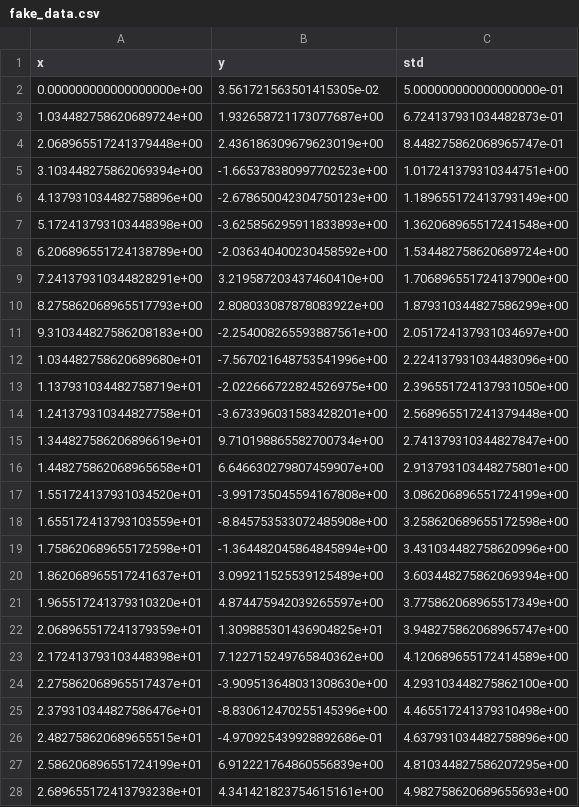
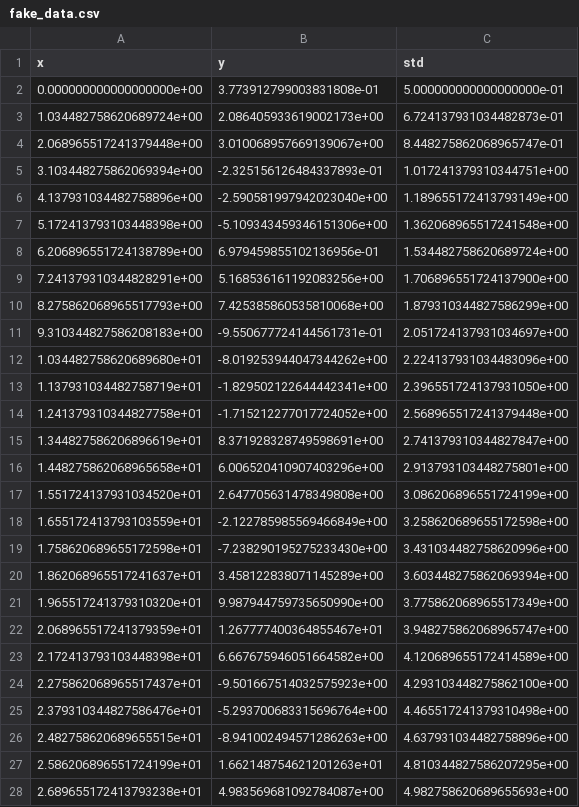
Before and after one commit to SecretGmG/nmp_exercises, a CSV file: data/fake_data.csv, drawn as a sheet; only a part is shown; the diff covers the shown part only.

```diff
--- a/data/fake_data.csv
+++ b/data/fake_data.csv
@@ -1,28 +1,28 @@
 x,y, std
-0.000000000000000000e+00,3.561721563501415305e-02,5.000000000000000000e-01
-1.034482758620689724e+00,1.932658721173077687e+00,6.724137931034482873e-01
-2.068965517241379448e+00,2.436186309679623019e+00,8.448275862068965747e-01
-3.103448275862069394e+00,-1.665378380997702523e+00,1.017241379310344751e+00
-4.137931034482758896e+00,-2.678650042304750123e+00,1.189655172413793149e+00
-5.172413793103448398e+00,-3.625856295911833893e+00,1.362068965517241548e+00
-6.206896551724138789e+00,-2.036340400230458592e+00,1.534482758620689724e+00
-7.241379310344828291e+00,3.219587203437460410e+00,1.706896551724137900e+00
-8.275862068965517793e+00,2.808033087878083922e+00,1.879310344827586299e+00
-9.310344827586208183e+00,-2.254008265593887561e+00,2.051724137931034697e+00
-1.034482758620689680e+01,-7.567021648753541996e+00,2.224137931034483096e+00
-1.137931034482758719e+01,-2.022666722824526975e+00,2.396551724137931050e+00
-1.241379310344827758e+01,-3.673396031583428201e+00,2.568965517241379448e+00
-1.344827586206896619e+01,9.710198865582700734e+00,2.741379310344827847e+00
-1.448275862068965658e+01,6.646630279807459907e+00,2.913793103448275801e+00
-1.551724137931034520e+01,-3.991735045594167808e+00,3.086206896551724199e+00
-1.655172413793103559e+01,-8.845753533072485908e+00,3.258620689655172598e+00
-1.758620689655172598e+01,-1.364482045864845894e+00,3.431034482758620996e+00
-1.862068965517241637e+01,3.099211525539125489e+00,3.603448275862069394e+00
-1.965517241379310320e+01,4.874475942039265597e+00,3.775862068965517349e+00
-2.068965517241379359e+01,1.309885301436904825e+01,3.948275862068965747e+00
-2.172413793103448398e+01,7.122715249765840362e+00,4.120689655172414589e+00
-2.275862068965517437e+01,-3.909513648031308630e+00,4.293103448275862100e+00
-2.379310344827586476e+01,-8.830612470255145396e+00,4.465517241379310498e+00
-2.482758620689655515e+01,-4.970925439928892686e-01,4.637931034482758896e+00
-2.586206896551724199e+01,6.912221764860556839e+00,4.810344827586207295e+00
-2.689655172413793238e+01,4.341421823754615161e+00,4.982758620689655693e+00
+0.000000000000000000e+00,3.773912799003831808e-01,5.000000000000000000e-01
+1.034482758620689724e+00,2.086405933619002173e+00,6.724137931034482873e-01
+2.068965517241379448e+00,3.010068957669139067e+00,8.448275862068965747e-01
+3.103448275862069394e+00,-2.325156126484337893e-01,1.017241379310344751e+00
+4.137931034482758896e+00,-2.590581997942023040e+00,1.189655172413793149e+00
+5.172413793103448398e+00,-5.109343459346151306e+00,1.362068965517241548e+00
+6.206896551724138789e+00,6.979459855102136956e-01,1.534482758620689724e+00
+7.241379310344828291e+00,5.168536161192083256e+00,1.706896551724137900e+00
+8.275862068965517793e+00,7.425385860535810068e+00,1.879310344827586299e+00
+9.310344827586208183e+00,-9.550677724144561731e-01,2.051724137931034697e+00
+1.034482758620689680e+01,-8.019253944047344262e+00,2.224137931034483096e+00
+1.137931034482758719e+01,-1.829502122644442341e+00,2.396551724137931050e+00
+1.241379310344827758e+01,-1.715212277017724052e+00,2.568965517241379448e+00
+1.344827586206896619e+01,8.371928328749598691e+00,2.741379310344827847e+00
+1.448275862068965658e+01,6.006520410907403296e+00,2.913793103448275801e+00
+1.551724137931034520e+01,2.647705631478349808e+00,3.086206896551724199e+00
+1.655172413793103559e+01,-2.122785985569466849e+00,3.258620689655172598e+00
+1.758620689655172598e+01,-7.238290195275233430e+00,3.431034482758620996e+00
+1.862068965517241637e+01,3.458122838071145289e+00,3.603448275862069394e+00
+1.965517241379310320e+01,9.987944759735650990e+00,3.775862068965517349e+00
+2.068965517241379359e+01,1.267777400364855467e+01,3.948275862068965747e+00
+2.172413793103448398e+01,6.667675946051664582e+00,4.120689655172414589e+00
+2.275862068965517437e+01,-9.501667514032575923e+00,4.293103448275862100e+00
+2.379310344827586476e+01,-5.293700683315696764e+00,4.465517241379310498e+00
+2.482758620689655515e+01,-8.941002494571286263e+00,4.637931034482758896e+00
+2.586206896551724199e+01,1.662148754621201263e+01,4.810344827586207295e+00
+2.689655172413793238e+01,4.983569681092784087e+00,4.982758620689655693e+00
```
Also changed, not shown: 3 edited cells elsewhere in this file, 8 other files.
